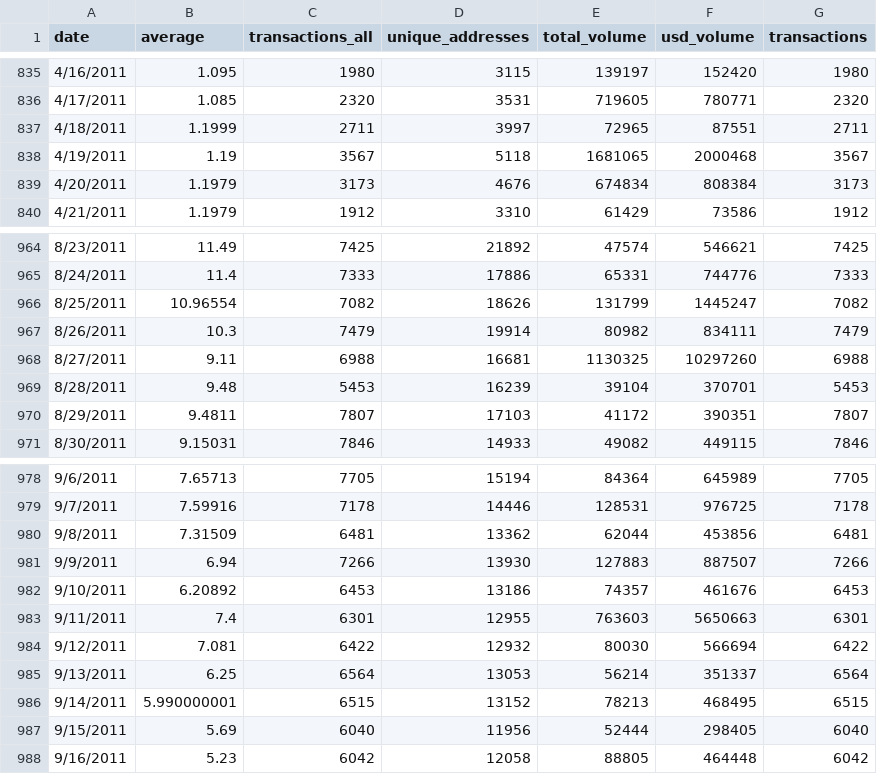
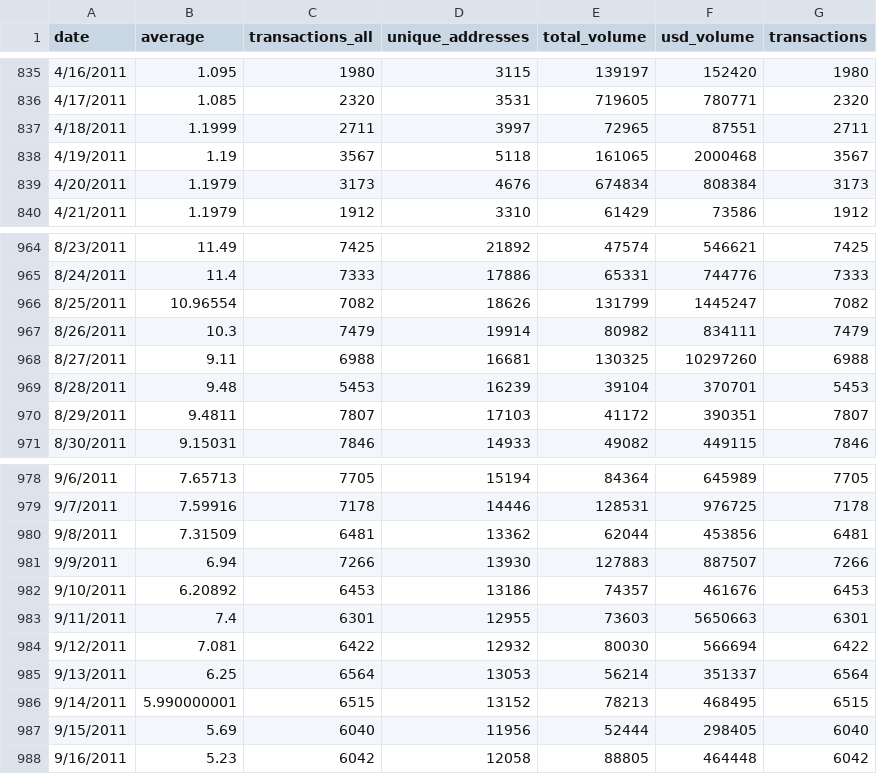
Before and after one commit to karinehsu/cs171-final-project, a CSV file: data/chart-data.csv, drawn as a sheet; only a part is shown, gaps mark what is left out; the diff covers the shown part only.

```diff
--- a/data/chart-data.csv
+++ b/data/chart-data.csv
@@ -837,3 +837,3 @@ date,average,transactions_all,unique_addresses,total_volume,usd_volume,transacti
 4/18/2011,1.1999,2711,3997,72965,87551,2711
-4/19/2011,1.19,3567,5118,1681065,2000468,3567
+4/19/2011,1.19,3567,5118,161065,2000468,3567
 4/20/2011,1.1979,3173,4676,674834,808384,3173
@@ -967,3 +967,3 @@ date,average,transactions_all,unique_addresses,total_volume,usd_volume,transacti
 8/26/2011,10.3,7479,19914,80982,834111,7479
-8/27/2011,9.11,6988,16681,1130325,10297260,6988
+8/27/2011,9.11,6988,16681,130325,10297260,6988
 8/28/2011,9.48,5453,16239,39104,370701,5453
@@ -982,3 +982,3 @@ date,average,transactions_all,unique_addresses,total_volume,usd_volume,transacti
 9/10/2011,6.20892,6453,13186,74357,461676,6453
-9/11/2011,7.4,6301,12955,763603,5650663,6301
+9/11/2011,7.4,6301,12955,73603,5650663,6301
 9/12/2011,7.081,6422,12932,80030,566694,6422
```
Also changed, not shown: 20 edited cells elsewhere in this file, 1 other file.
